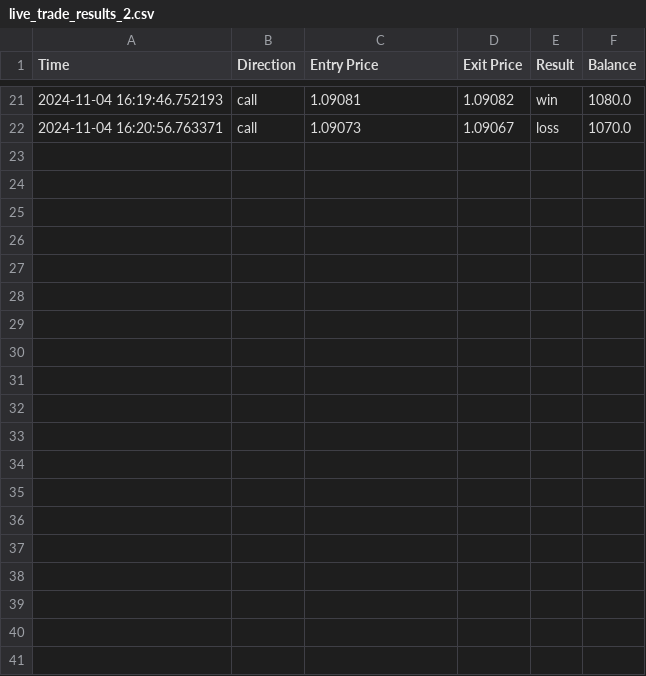
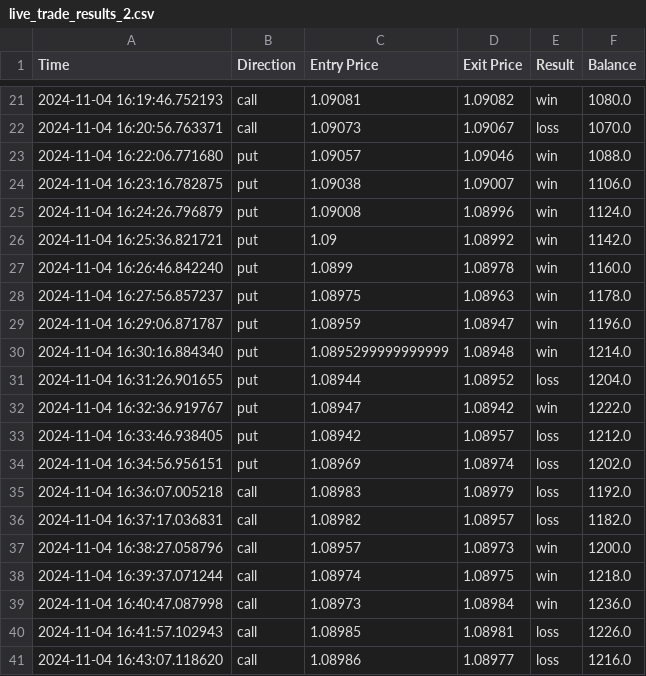
Before and after one commit to MIKEIGNA/Binary-Options, a CSV file: live_trade_results_2.csv, drawn as a sheet; only a part is shown, gaps mark what is left out; the diff covers the shown part only; the diff names each change by its address in the sheet, - before the commit and + after, or states it on an @@ line.

Commit message:
okay

```diff
--- a/live_trade_results_2.csv
+++ b/live_trade_results_2.csv
+row 23: 2024-11-04 16:22:06.771680 | put | 1.09057 | 1.09046 | win | 1088.0
+row 24: 2024-11-04 16:23:16.782875 | put | 1.09038 | 1.09007 | win | 1106.0
+row 25: 2024-11-04 16:24:26.796879 | put | 1.09008 | 1.08996 | win | 1124.0
+row 26: 2024-11-04 16:25:36.821721 | put | 1.09 | 1.08992 | win | 1142.0
+row 27: 2024-11-04 16:26:46.842240 | put | 1.0899 | 1.08978 | win | 1160.0
+row 28: 2024-11-04 16:27:56.857237 | put | 1.08975 | 1.08963 | win | 1178.0
+row 29: 2024-11-04 16:29:06.871787 | put | 1.08959 | 1.08947 | win | 1196.0
+row 30: 2024-11-04 16:30:16.884340 | put | 1.0895299999999999 | 1.08948 | win | 1214.0
+row 31: 2024-11-04 16:31:26.901655 | put | 1.08944 | 1.08952 | loss | 1204.0
+row 32: 2024-11-04 16:32:36.919767 | put | 1.08947 | 1.08942 | win | 1222.0
+row 33: 2024-11-04 16:33:46.938405 | put | 1.08942 | 1.08957 | loss | 1212.0
+row 34: 2024-11-04 16:34:56.956151 | put | 1.08969 | 1.08974 | loss | 1202.0
+row 35: 2024-11-04 16:36:07.005218 | call | 1.08983 | 1.08979 | loss | 1192.0
+row 36: 2024-11-04 16:37:17.036831 | call | 1.08982 | 1.08957 | loss | 1182.0
+row 37: 2024-11-04 16:38:27.058796 | call | 1.08957 | 1.08973 | win | 1200.0
+row 38: 2024-11-04 16:39:37.071244 | call | 1.08974 | 1.08975 | win | 1218.0
+row 39: 2024-11-04 16:40:47.087998 | call | 1.08973 | 1.08984 | win | 1236.0
+row 40: 2024-11-04 16:41:57.102943 | call | 1.08985 | 1.08981 | loss | 1226.0
+row 41: 2024-11-04 16:43:07.118620 | call | 1.08986 | 1.08977 | loss | 1216.0
```
Also changed, not shown: 12 added rows elsewhere in this file.
